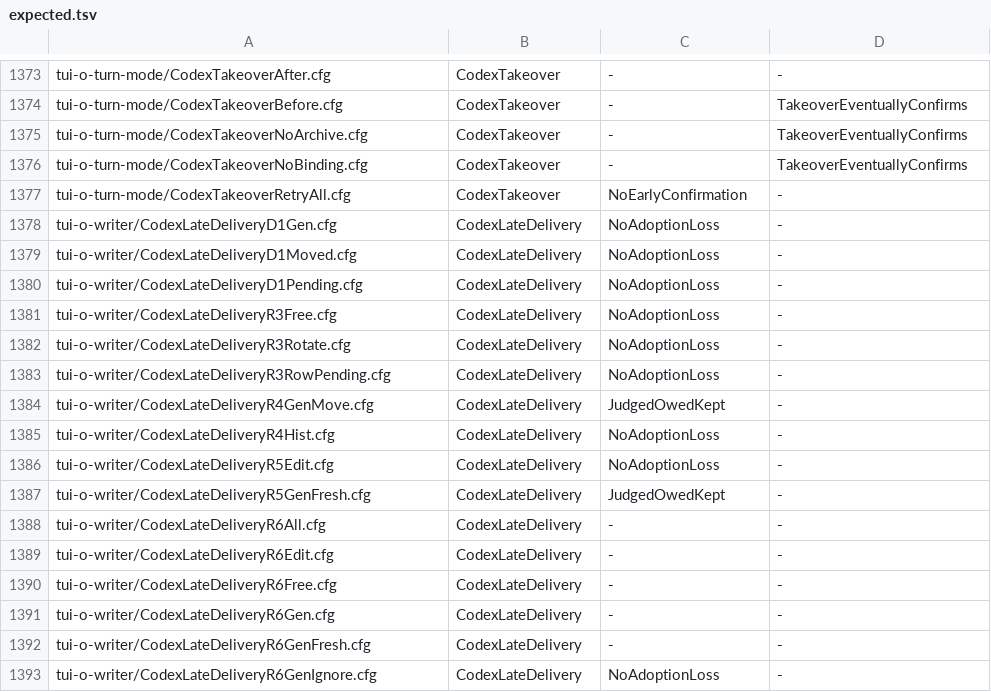
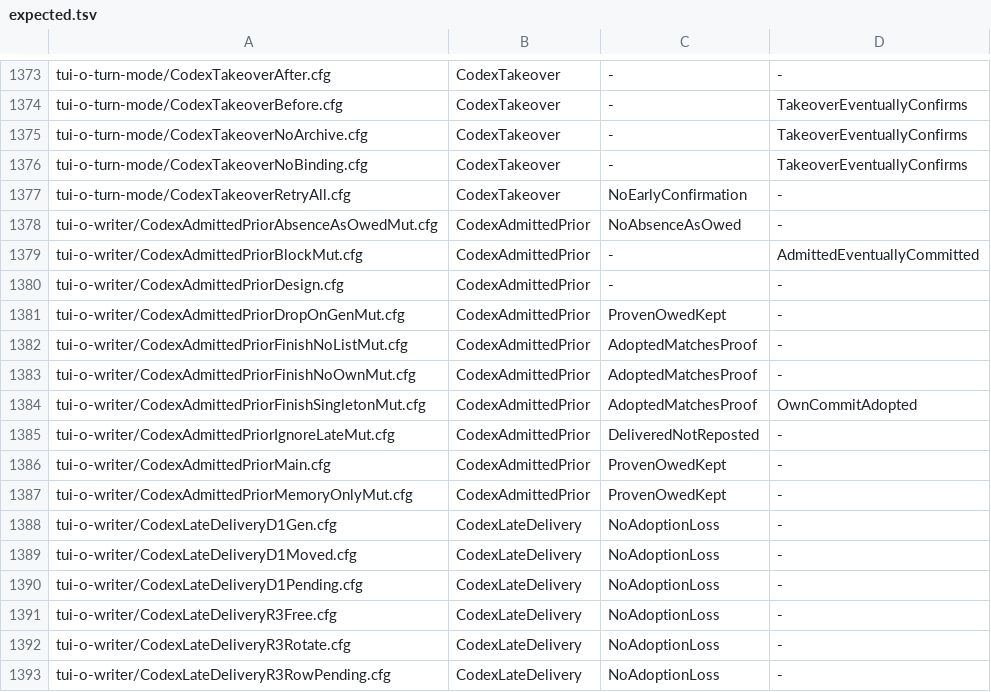
Before and after one commit to itismyfield/AgentDesk, a TSV file: docs/statecharts/expected.tsv, drawn as a sheet; only a part is shown, gaps mark what is left out; the shorter side is filled out with more unchanged rows; the diff names each change by its address in the sheet, - before the commit and + after, or states it on an @@ line.

```diff
--- a/docs/statecharts/expected.tsv
+++ b/docs/statecharts/expected.tsv
+row 1378: tui-o-writer/CodexAdmittedPriorAbsenceAsOwedMut.cfg | CodexAdmittedPrior | NoAbsenceAsOwed | -
+row 1379: tui-o-writer/CodexAdmittedPriorBlockMut.cfg | CodexAdmittedPrior | - | AdmittedEventuallyCommitted
+row 1380: tui-o-writer/CodexAdmittedPriorDesign.cfg | CodexAdmittedPrior | - | -
+row 1381: tui-o-writer/CodexAdmittedPriorDropOnGenMut.cfg | CodexAdmittedPrior | ProvenOwedKept | -
+row 1382: tui-o-writer/CodexAdmittedPriorFinishNoListMut.cfg | CodexAdmittedPrior | AdoptedMatchesProof | -
+row 1383: tui-o-writer/CodexAdmittedPriorFinishNoOwnMut.cfg | CodexAdmittedPrior | AdoptedMatchesProof | -
+row 1384: tui-o-writer/CodexAdmittedPriorFinishSingletonMut.cfg | CodexAdmittedPrior | AdoptedMatchesProof | OwnCommitAdopted
+row 1385: tui-o-writer/CodexAdmittedPriorIgnoreLateMut.cfg | CodexAdmittedPrior | DeliveredNotReposted | -
+row 1386: tui-o-writer/CodexAdmittedPriorMain.cfg | CodexAdmittedPrior | ProvenOwedKept | -
+row 1387: tui-o-writer/CodexAdmittedPriorMemoryOnlyMut.cfg | CodexAdmittedPrior | ProvenOwedKept | -
```
Also changed, not shown: 31 other files.
